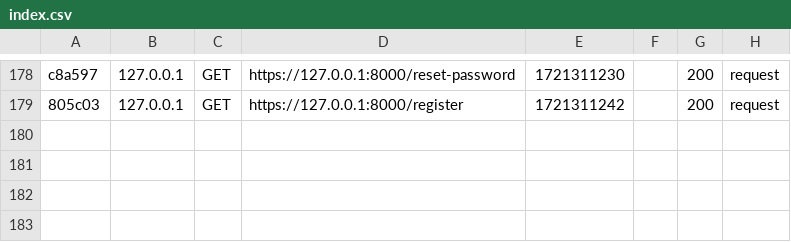
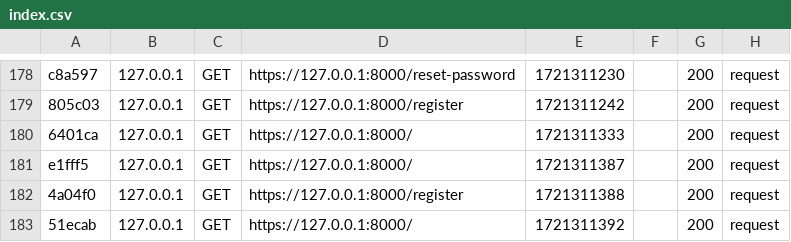
Before and after one commit to TheCat75/les_recettes_de_cecilia, a CSV file: var/cache/dev/profiler/index.csv, drawn as a sheet; only a part is shown, gaps mark what is left out.

```diff
--- a/var/cache/dev/profiler/index.csv
+++ b/var/cache/dev/profiler/index.csv
@@ -179 +179,5 @@ c8a597,127.0.0.1,GET,https://127.0.0.1:8000/reset-password,1721311230,,200,reque
 805c03,127.0.0.1,GET,https://127.0.0.1:8000/register,1721311242,,200,request
+6401ca,127.0.0.1,GET,https://127.0.0.1:8000/,1721311333,,200,request
+e1fff5,127.0.0.1,GET,https://127.0.0.1:8000/,1721311387,,200,request
+4a04f0,127.0.0.1,GET,https://127.0.0.1:8000/register,1721311388,,200,request
+51ecab,127.0.0.1,GET,https://127.0.0.1:8000/,1721311392,,200,request
```
Also changed, not shown: 2 other files.
